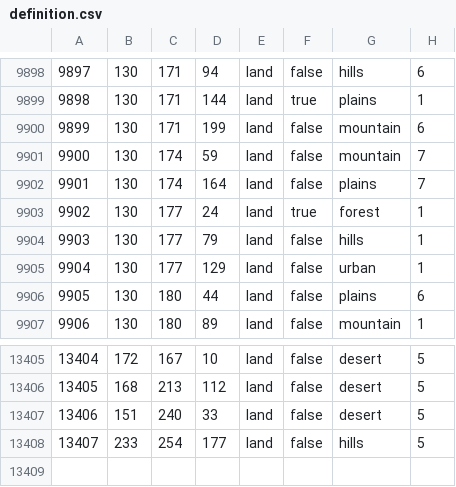
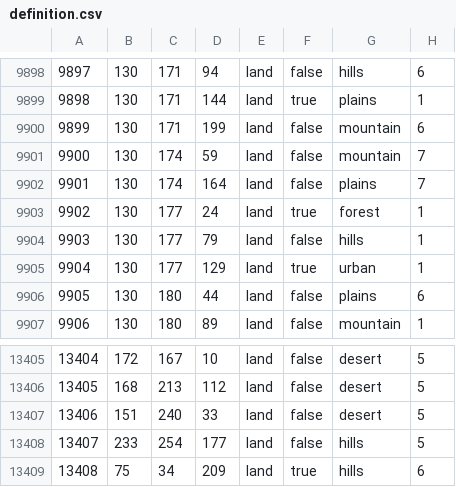
Before and after one commit to Defaultmetric/theirfinestrehost, a CSV file: map/definition.csv, drawn as a sheet; only a part is shown, gaps mark what is left out.

```diff
--- a/map/definition.csv
+++ b/map/definition.csv
@@ -9904,3 +9904,3 @@
 9903;130;177;79;land;false;hills;1
-9904;130;177;129;land;false;urban;1
+9904;130;177;129;land;true;urban;1
 9905;130;180;44;land;false;plains;6
@@ -13408 +13408,2 @@
 13407;233;254;177;land;false;hills;5
+13408;75;34;209;land;true;hills;6
```
Also changed, not shown: 11 other files.
